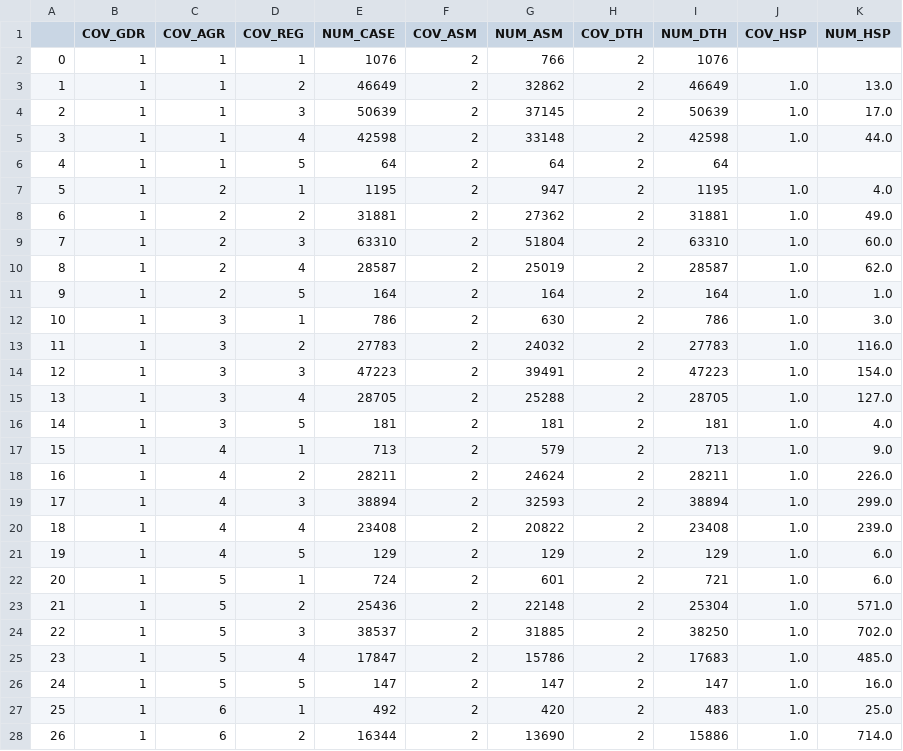
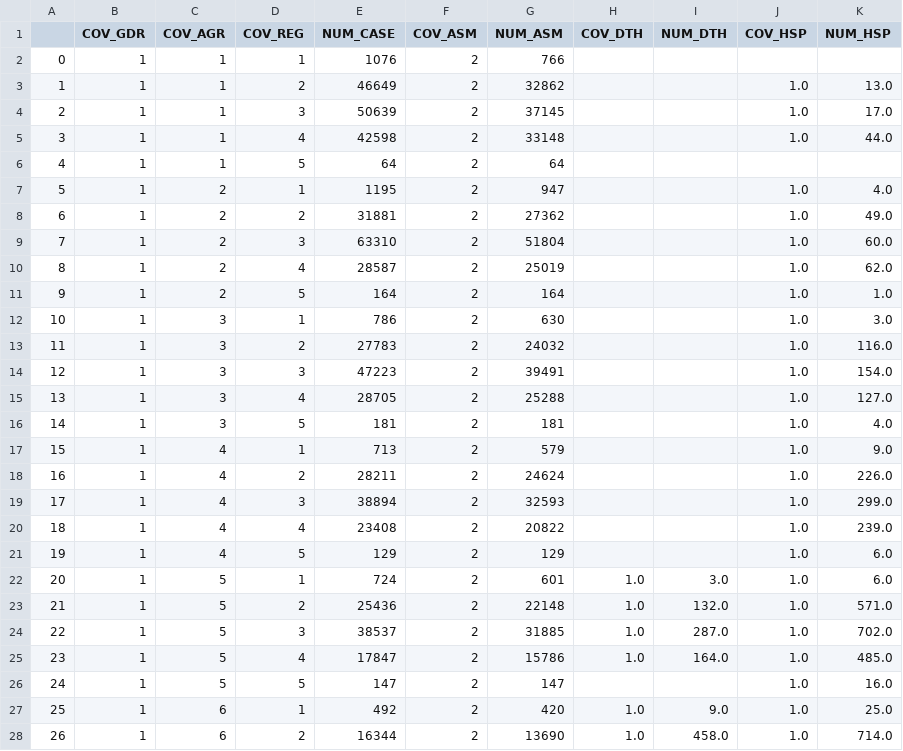
Before and after one commit to PengyuW007/COMP4710_Group14_Analyzer, a CSV file: final.csv, drawn as a sheet; only a part is shown; the diff covers the shown part only.

```diff
--- a/final.csv
+++ b/final.csv
@@ -1,28 +1,28 @@
 ,COV_GDR,COV_AGR,COV_REG,NUM_CASE,COV_ASM,NUM_ASM,COV_DTH,NUM_DTH,COV_HSP,NUM_HSP
-0,1,1,1,1076,2,766,2,1076,,
-1,1,1,2,46649,2,32862,2,46649,1.0,13.0
-2,1,1,3,50639,2,37145,2,50639,1.0,17.0
-3,1,1,4,42598,2,33148,2,42598,1.0,44.0
-4,1,1,5,64,2,64,2,64,,
-5,1,2,1,1195,2,947,2,1195,1.0,4.0
-6,1,2,2,31881,2,27362,2,31881,1.0,49.0
-7,1,2,3,63310,2,51804,2,63310,1.0,60.0
-8,1,2,4,28587,2,25019,2,28587,1.0,62.0
-9,1,2,5,164,2,164,2,164,1.0,1.0
-10,1,3,1,786,2,630,2,786,1.0,3.0
-11,1,3,2,27783,2,24032,2,27783,1.0,116.0
-12,1,3,3,47223,2,39491,2,47223,1.0,154.0
-13,1,3,4,28705,2,25288,2,28705,1.0,127.0
-14,1,3,5,181,2,181,2,181,1.0,4.0
-15,1,4,1,713,2,579,2,713,1.0,9.0
-16,1,4,2,28211,2,24624,2,28211,1.0,226.0
-17,1,4,3,38894,2,32593,2,38894,1.0,299.0
-18,1,4,4,23408,2,20822,2,23408,1.0,239.0
-19,1,4,5,129,2,129,2,129,1.0,6.0
-20,1,5,1,724,2,601,2,721,1.0,6.0
-21,1,5,2,25436,2,22148,2,25304,1.0,571.0
-22,1,5,3,38537,2,31885,2,38250,1.0,702.0
-23,1,5,4,17847,2,15786,2,17683,1.0,485.0
-24,1,5,5,147,2,147,2,147,1.0,16.0
-25,1,6,1,492,2,420,2,483,1.0,25.0
-26,1,6,2,16344,2,13690,2,15886,1.0,714.0
+0,1,1,1,1076,2,766,,,,
+1,1,1,2,46649,2,32862,,,1.0,13.0
+2,1,1,3,50639,2,37145,,,1.0,17.0
+3,1,1,4,42598,2,33148,,,1.0,44.0
+4,1,1,5,64,2,64,,,,
+5,1,2,1,1195,2,947,,,1.0,4.0
+6,1,2,2,31881,2,27362,,,1.0,49.0
+7,1,2,3,63310,2,51804,,,1.0,60.0
+8,1,2,4,28587,2,25019,,,1.0,62.0
+9,1,2,5,164,2,164,,,1.0,1.0
+10,1,3,1,786,2,630,,,1.0,3.0
+11,1,3,2,27783,2,24032,,,1.0,116.0
+12,1,3,3,47223,2,39491,,,1.0,154.0
+13,1,3,4,28705,2,25288,,,1.0,127.0
+14,1,3,5,181,2,181,,,1.0,4.0
+15,1,4,1,713,2,579,,,1.0,9.0
+16,1,4,2,28211,2,24624,,,1.0,226.0
+17,1,4,3,38894,2,32593,,,1.0,299.0
+18,1,4,4,23408,2,20822,,,1.0,239.0
+19,1,4,5,129,2,129,,,1.0,6.0
+20,1,5,1,724,2,601,1.0,3.0,1.0,6.0
+21,1,5,2,25436,2,22148,1.0,132.0,1.0,571.0
+22,1,5,3,38537,2,31885,1.0,287.0,1.0,702.0
+23,1,5,4,17847,2,15786,1.0,164.0,1.0,485.0
+24,1,5,5,147,2,147,,,1.0,16.0
+25,1,6,1,492,2,420,1.0,9.0,1.0,25.0
+26,1,6,2,16344,2,13690,1.0,458.0,1.0,714.0
```
Also changed, not shown: 106 edited cells elsewhere in this file, checkData2.csv, collectionForUVIPER.csv, 2 other files.
